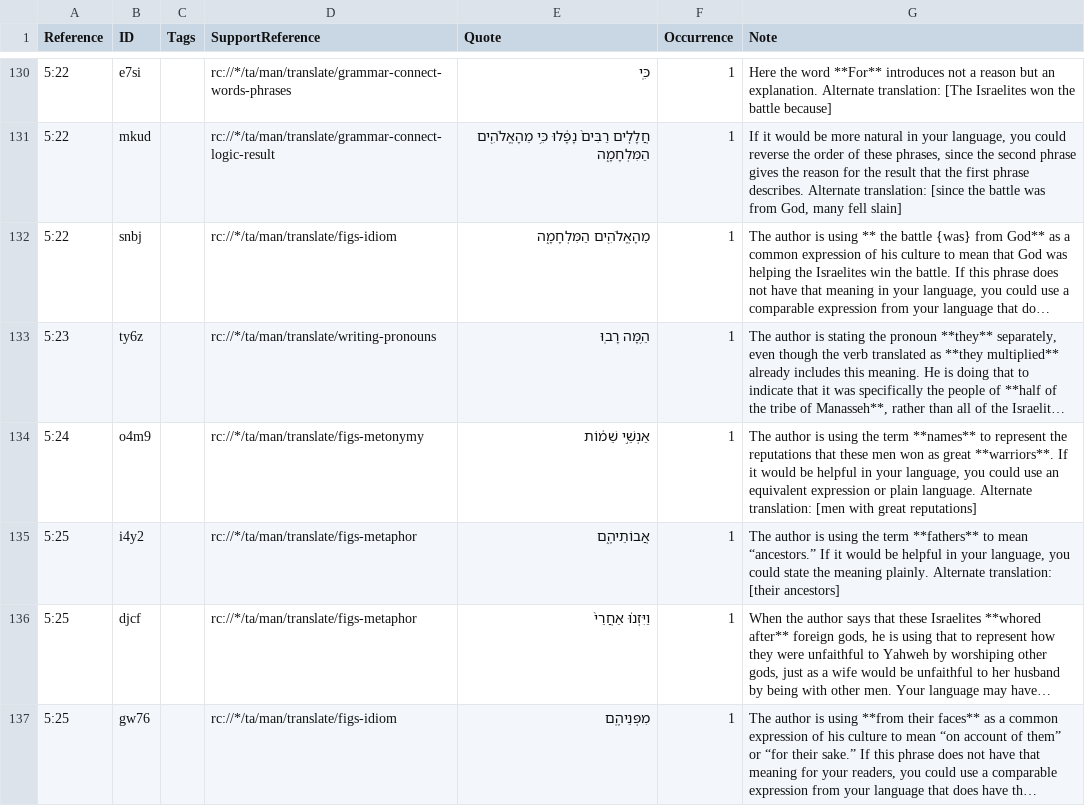
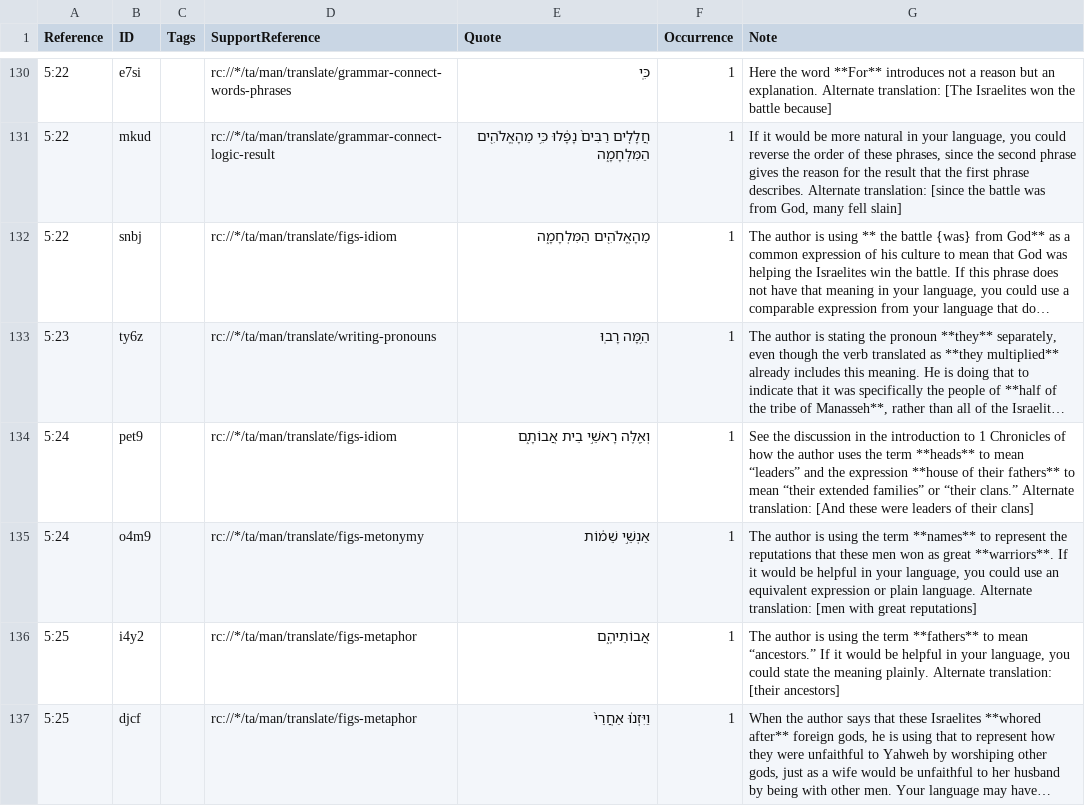
Before and after one commit to ding0t/en_tn, a TSV file: tn_1CH.tsv, drawn as a sheet; only a part is shown, gaps mark what is left out; the shorter side is filled out with more unchanged rows; long unchanged cells end in …; the diff names each change by its address in the sheet, - before the commit and + after, or states it on an @@ line.

Commit message:
bible-editor: 1CH tn → master (#7565)
Co-authored-by: Benjamin Wright <9089+deferredreward@noreply.door43.org>

```diff
--- a/tn_1CH.tsv
+++ b/tn_1CH.tsv
+row 134: 5:24 | pet9 |  | rc://*/ta/man/translate/figs-idiom | וְאֵ֖לֶּה רָאשֵׁ֣י בֵית אֲבוֹתָ֑ם | 1 | See the discussion in the introduction to 1 Chronicles of how the author uses the term **heads** to mean “leaders” and the expression **house of their fathers** to mean “their extended families” or “their clans.” Alternate translation: [And these were leaders of their clans]
```
